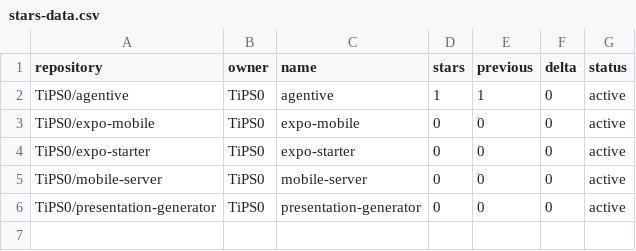
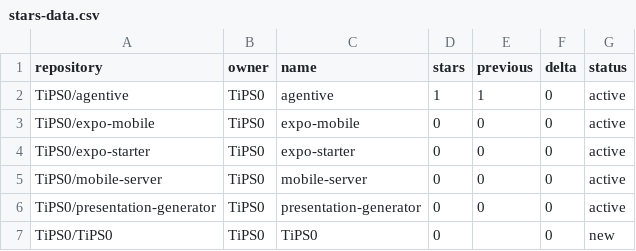
Before and after one commit to TiPS0/agentive, a CSV file: stars-data.csv, drawn as a sheet; the diff names each change by its address in the sheet, - before the commit and + after, or states it on an @@ line.

```diff
--- a/stars-data.csv
+++ b/stars-data.csv
+row 7: TiPS0/TiPS0 | TiPS0 | TiPS0 | 0 |  | 0 | new
```
Also changed, not shown: 10 other files.
